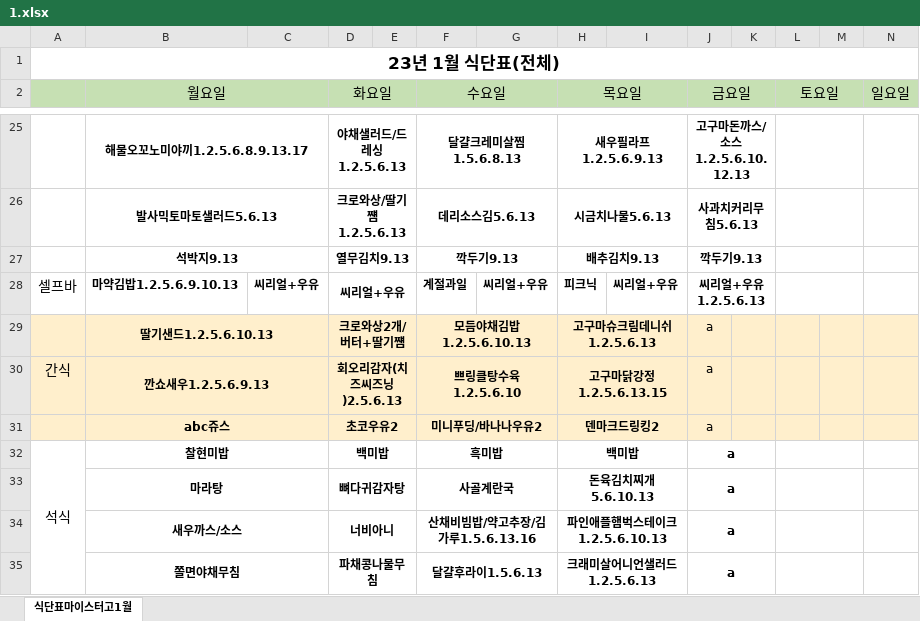
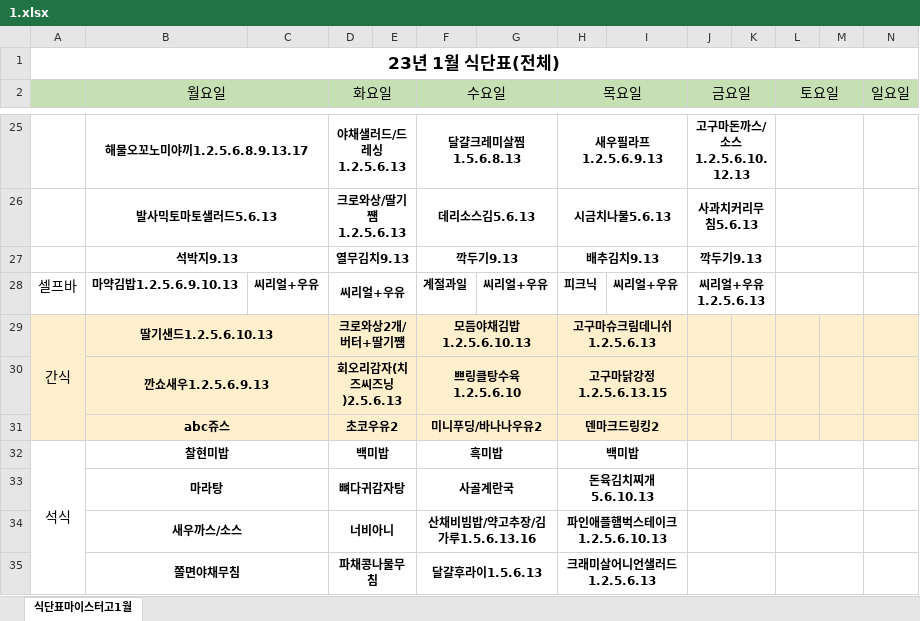
Before and after one commit to GGM-DiscordBot-Developer/CafeteriaBot, an Excel workbook: 1.xlsx, sheet 식단표마이스터고1월, drawn as a sheet; only a part is shown, gaps mark what is left out; values as stored, in another font and other column widths than the file's, no borders; the diff covers the shown part only; the diff names each change by its address in the sheet, - before the commit and + after, or states it on an @@ line.

```diff
--- a/1.xlsx (sheet 식단표마이스터고1월)
+++ b/1.xlsx (sheet 식단표마이스터고1월)
-A29: (empty)
+A29: 간식
+A29:A31 merged
-J29:J35 (금요일): a
+J29:J35 (금요일): (empty)
-A30: 간식
+A30: (empty)
```
Also changed, not shown: 2 added rows, 2 removed rows, 19 edited cells and merged cells elsewhere in this sheet, 6 other files.
